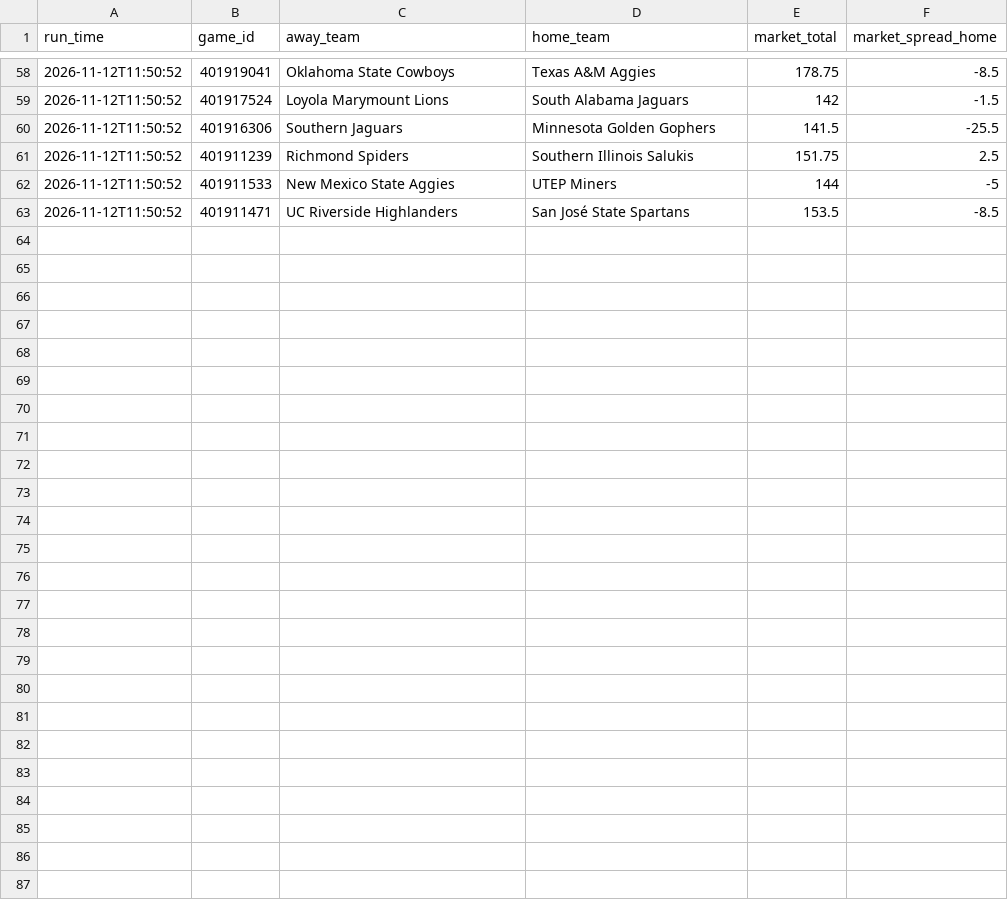
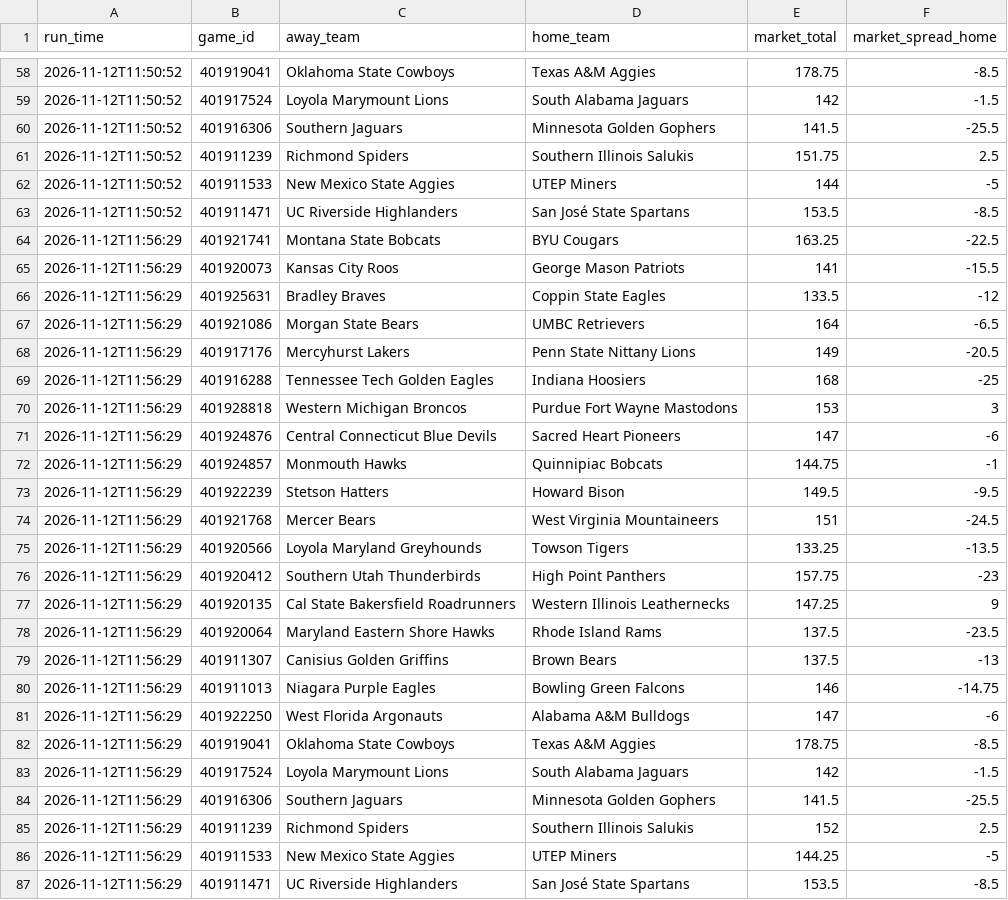
Before and after one commit to CameronBroussard6/cbb-site, a CSV file: data/odds_history_2026-11-12.csv, drawn as a sheet; only a part is shown, gaps mark what is left out; the diff names each change by its address in the sheet, - before the commit and + after, or states it on an @@ line.

```diff
--- a/data/odds_history_2026-11-12.csv
+++ b/data/odds_history_2026-11-12.csv
+row 64: 2026-11-12T11:56:29 | 401921741 | Montana State Bobcats | BYU Cougars | 163.25 | -22.5
+row 65: 2026-11-12T11:56:29 | 401920073 | Kansas City Roos | George Mason Patriots | 141 | -15.5
+row 66: 2026-11-12T11:56:29 | 401925631 | Bradley Braves | Coppin State Eagles | 133.5 | -12
+row 67: 2026-11-12T11:56:29 | 401921086 | Morgan State Bears | UMBC Retrievers | 164 | -6.5
+row 68: 2026-11-12T11:56:29 | 401917176 | Mercyhurst Lakers | Penn State Nittany Lions | 149 | -20.5
+row 69: 2026-11-12T11:56:29 | 401916288 | Tennessee Tech Golden Eagles | Indiana Hoosiers | 168 | -25
+row 70: 2026-11-12T11:56:29 | 401928818 | Western Michigan Broncos | Purdue Fort Wayne Mastodons | 153 | 3
+row 71: 2026-11-12T11:56:29 | 401924876 | Central Connecticut Blue Devils | Sacred Heart Pioneers | 147 | -6
+row 72: 2026-11-12T11:56:29 | 401924857 | Monmouth Hawks | Quinnipiac Bobcats | 144.75 | -1
+row 73: 2026-11-12T11:56:29 | 401922239 | Stetson Hatters | Howard Bison | 149.5 | -9.5
+row 74: 2026-11-12T11:56:29 | 401921768 | Mercer Bears | West Virginia Mountaineers | 151 | -24.5
+row 75: 2026-11-12T11:56:29 | 401920566 | Loyola Maryland Greyhounds | Towson Tigers | 133.25 | -13.5
+row 76: 2026-11-12T11:56:29 | 401920412 | Southern Utah Thunderbirds | High Point Panthers | 157.75 | -23
+row 77: 2026-11-12T11:56:29 | 401920135 | Cal State Bakersfield Roadrunners | Western Illinois Leathernecks | 147.25 | 9
+row 78: 2026-11-12T11:56:29 | 401920064 | Maryland Eastern Shore Hawks | Rhode Island Rams | 137.5 | -23.5
+row 79: 2026-11-12T11:56:29 | 401911307 | Canisius Golden Griffins | Brown Bears | 137.5 | -13
+row 80: 2026-11-12T11:56:29 | 401911013 | Niagara Purple Eagles | Bowling Green Falcons | 146 | -14.75
+row 81: 2026-11-12T11:56:29 | 401922250 | West Florida Argonauts | Alabama A&M Bulldogs | 147 | -6
+row 82: 2026-11-12T11:56:29 | 401919041 | Oklahoma State Cowboys | Texas A&M Aggies | 178.75 | -8.5
+row 83: 2026-11-12T11:56:29 | 401917524 | Loyola Marymount Lions | South Alabama Jaguars | 142 | -1.5
+row 84: 2026-11-12T11:56:29 | 401916306 | Southern Jaguars | Minnesota Golden Gophers | 141.5 | -25.5
+row 85: 2026-11-12T11:56:29 | 401911239 | Richmond Spiders | Southern Illinois Salukis | 152 | 2.5
+row 86: 2026-11-12T11:56:29 | 401911533 | New Mexico State Aggies | UTEP Miners | 144.25 | -5
+row 87: 2026-11-12T11:56:29 | 401911471 | UC Riverside Highlanders | San José State Spartans | 153.5 | -8.5
```
Also changed, not shown: data/brain_game_totals_2026-11-12.csv, data/brain_spreads_2026-11-12.csv, 4 other files.
